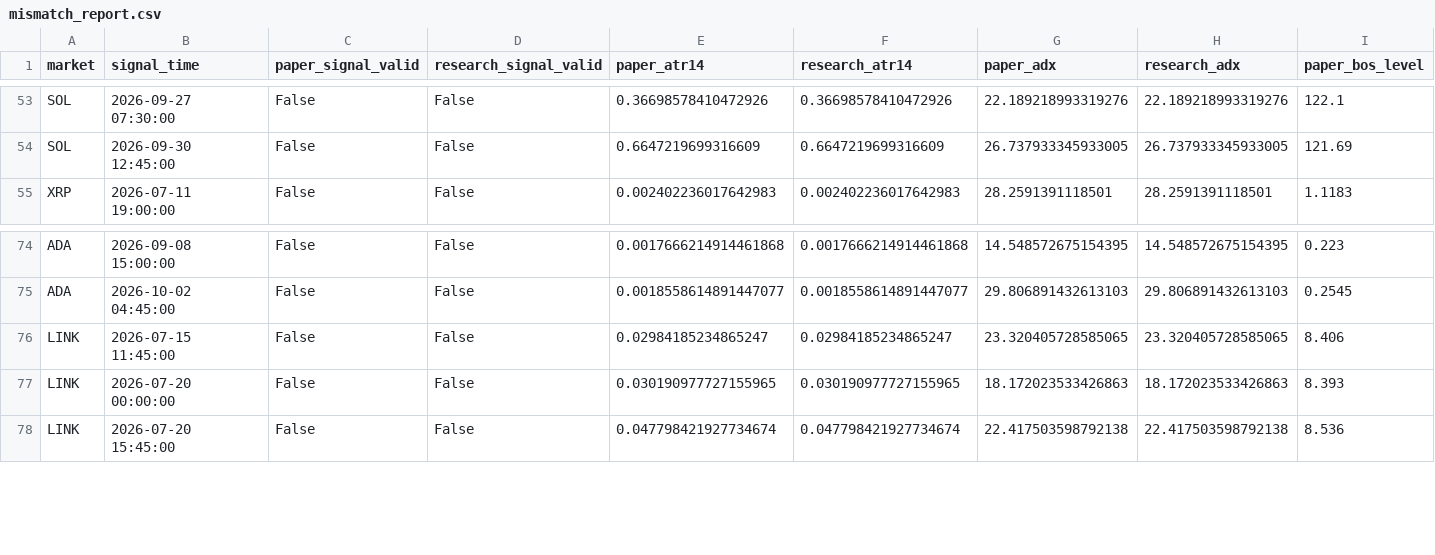
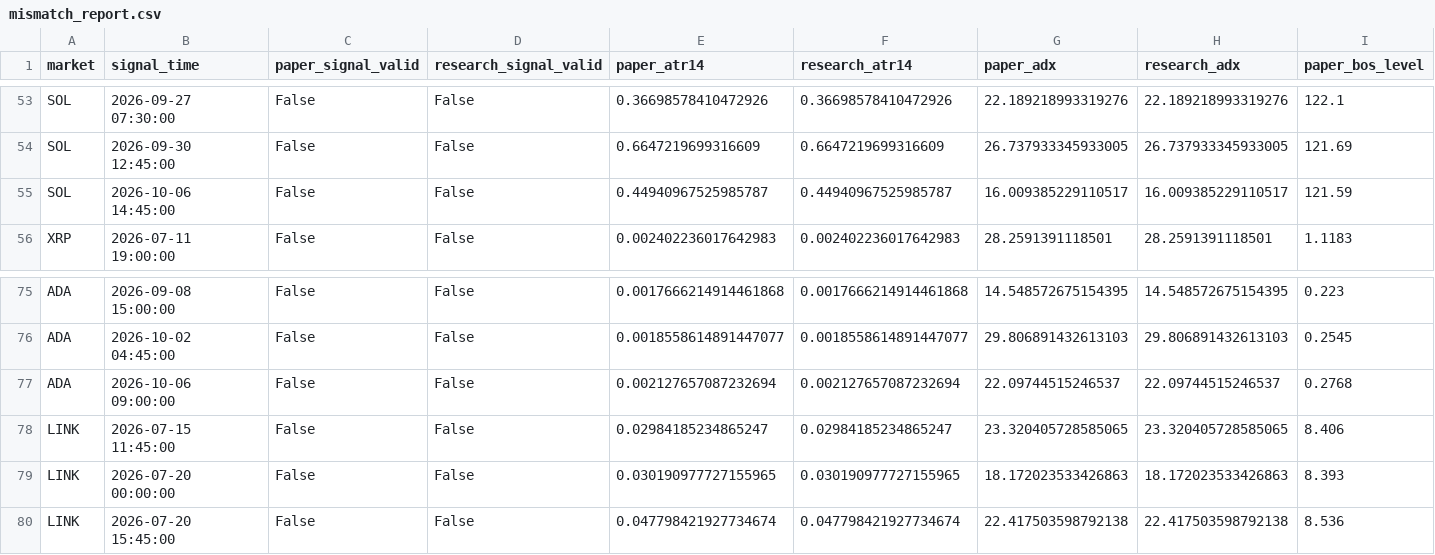
Before and after one commit to BziizB/biAN, a CSV file: paper_trading/mismatch_report.csv, drawn as a sheet; only a part is shown, gaps mark what is left out; rows hold the shown columns only; the diff names each change by its address in the sheet, - before the commit and + after, or states it on an @@ line.

```diff
--- a/paper_trading/mismatch_report.csv
+++ b/paper_trading/mismatch_report.csv
+row 55: SOL | 2026-10-06 14:45:00 | False | False | 0.44940967525985787 | 0.44940967525985787 | 16.009385229110517 | 16.009385229110517 | 121.59
+row 77: ADA | 2026-10-06 09:00:00 | False | False | 0.002127657087232694 | 0.002127657087232694 | 22.09744515246537 | 22.09744515246537 | 0.2768
```
Also changed, not shown: paper_trading/paper_signals.csv, 1 other file.
